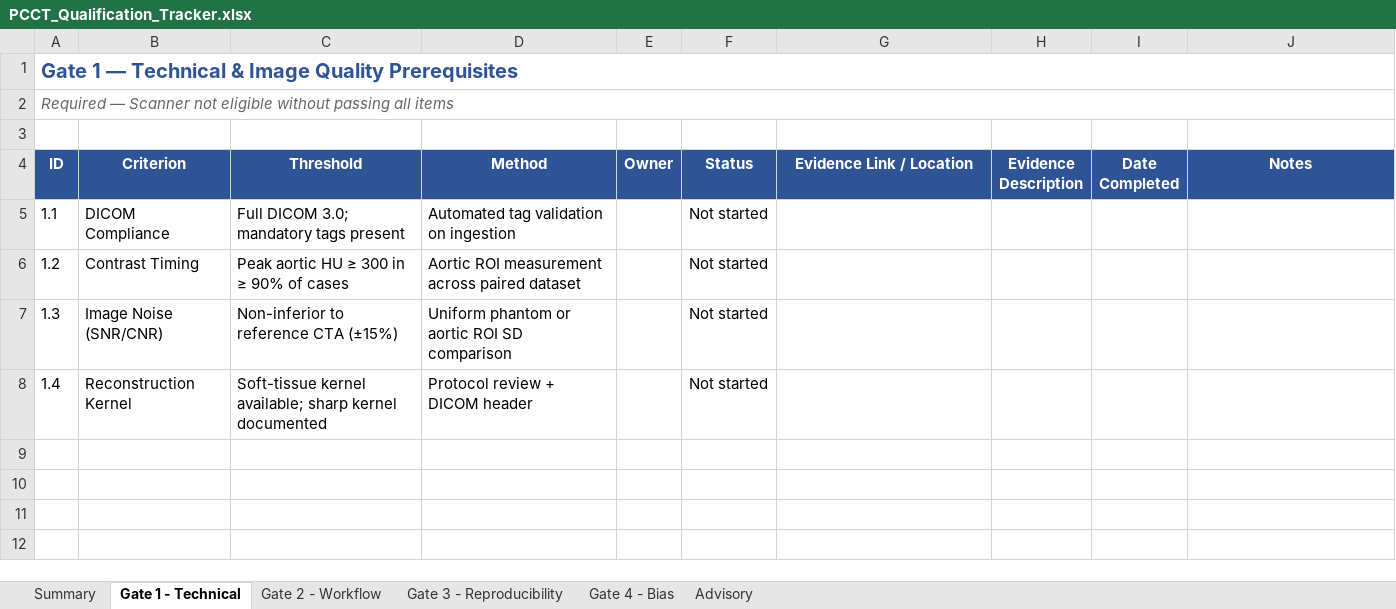
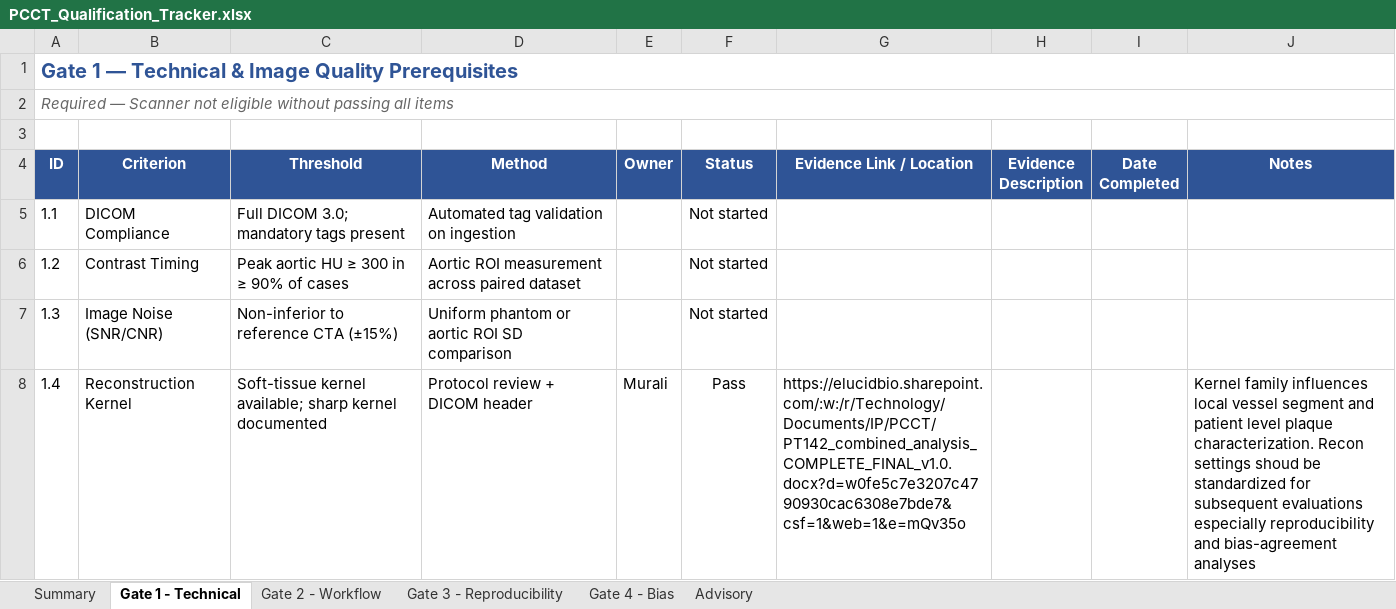
Before and after one commit to Erica-Freund-Elucid/PCCT, an Excel workbook: PCCT_Qualification_Tracker.xlsx, sheet Gate 1 - Technical, drawn as a sheet; values as stored, in another font and other column widths than the file's, no borders; conditional formats not drawn; the diff names each change by its address in the sheet, - before the commit and + after, or states it on an @@ line.

```diff
--- a/PCCT_Qualification_Tracker.xlsx (sheet Gate 1 - Technical)
+++ b/PCCT_Qualification_Tracker.xlsx (sheet Gate 1 - Technical)
-E8 (Owner): (empty)
+E8 (Owner): Murali
-F8 (Status): Not started
+F8 (Status): Pass
-G8 (Evidence Link / Location): (empty)
+G8 (Evidence Link / Location): https://elucidbio.sharepoint.com/:w:/r/Technology/Documents/IP/PCCT/PT142_combined_analysis_COMPLETE_FINAL_v1.0.docx?d=w0fe5c7e3207c4790930cac6308e7bde7&csf=1&web=1&e=mQv35o
-J8 (Notes): (empty)
+J8 (Notes): Kernel family influences local vessel segment and patient level plaque characterization. Recon settings shoud be standardized for subsequent evaluations especially reproducibility and bias-agreement analyses
```
Also changed, not shown: 1 other file.
